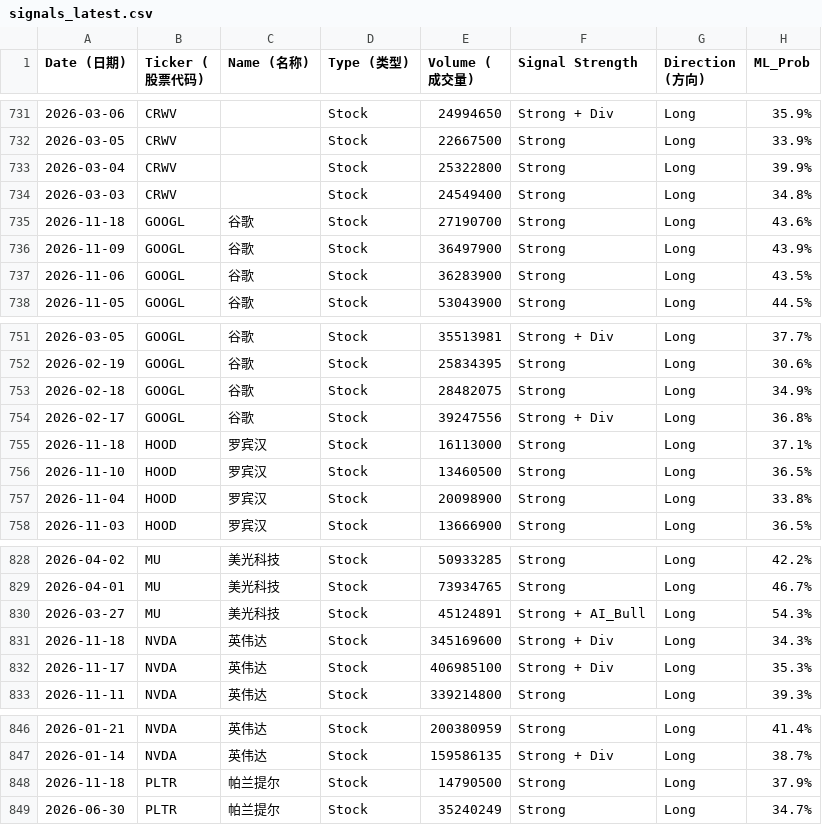
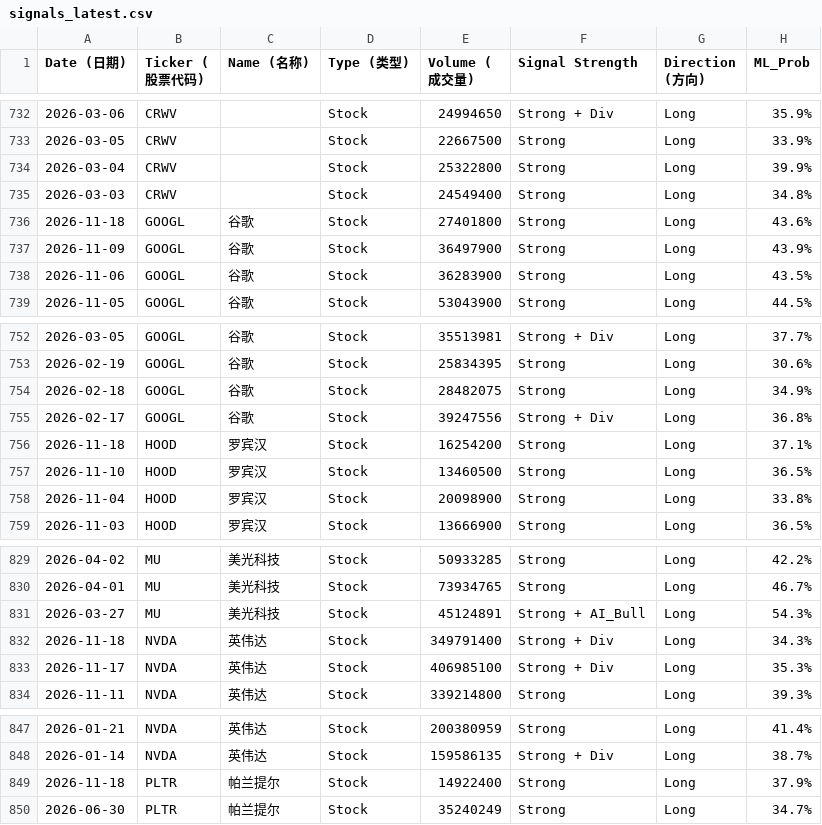
Before and after one commit to Frankyyyyyyyyyy/KDJ-Pattern-Scanner_V3, a CSV file: signals_latest.csv, drawn as a sheet; only a part is shown, gaps mark what is left out; addresses are those after the commit; the diff covers the shown part only; the diff names each change by its address in the sheet, - before the commit and + after, or states it on an @@ line.

```diff
--- a/signals_latest.csv
+++ b/signals_latest.csv
-E736 (Volume (成交量)): 27190700
+E736 (Volume (成交量)): 27401800
-E756 (Volume (成交量)): 16113000
+E756 (Volume (成交量)): 16254200
-E832 (Volume (成交量)): 345169600
+E832 (Volume (成交量)): 349791400
-E849 (Volume (成交量)): 14790500
+E849 (Volume (成交量)): 14922400
```
Also changed, not shown: 1 added row and 7 edited cells elsewhere in this file, price_cache/prices_2026.csv, signals_2026Q4.csv.
